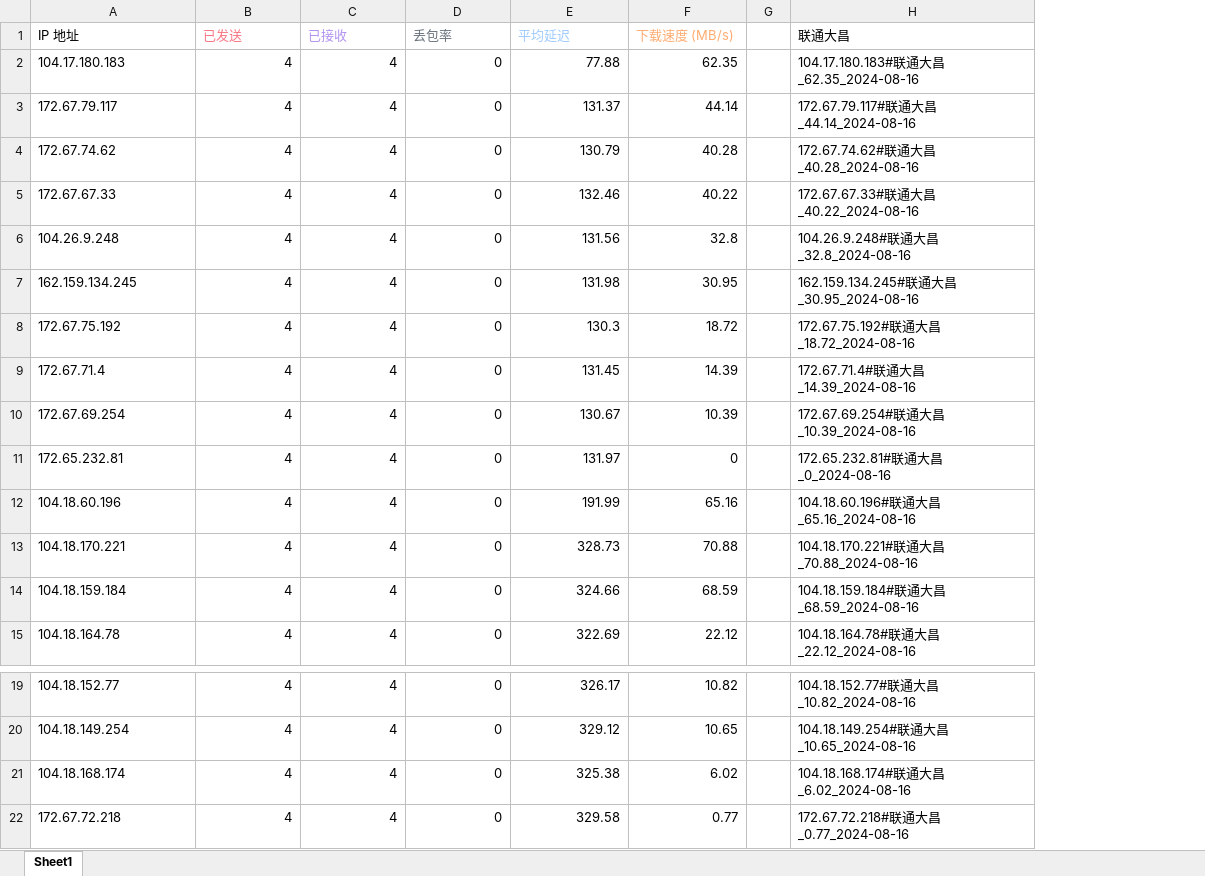
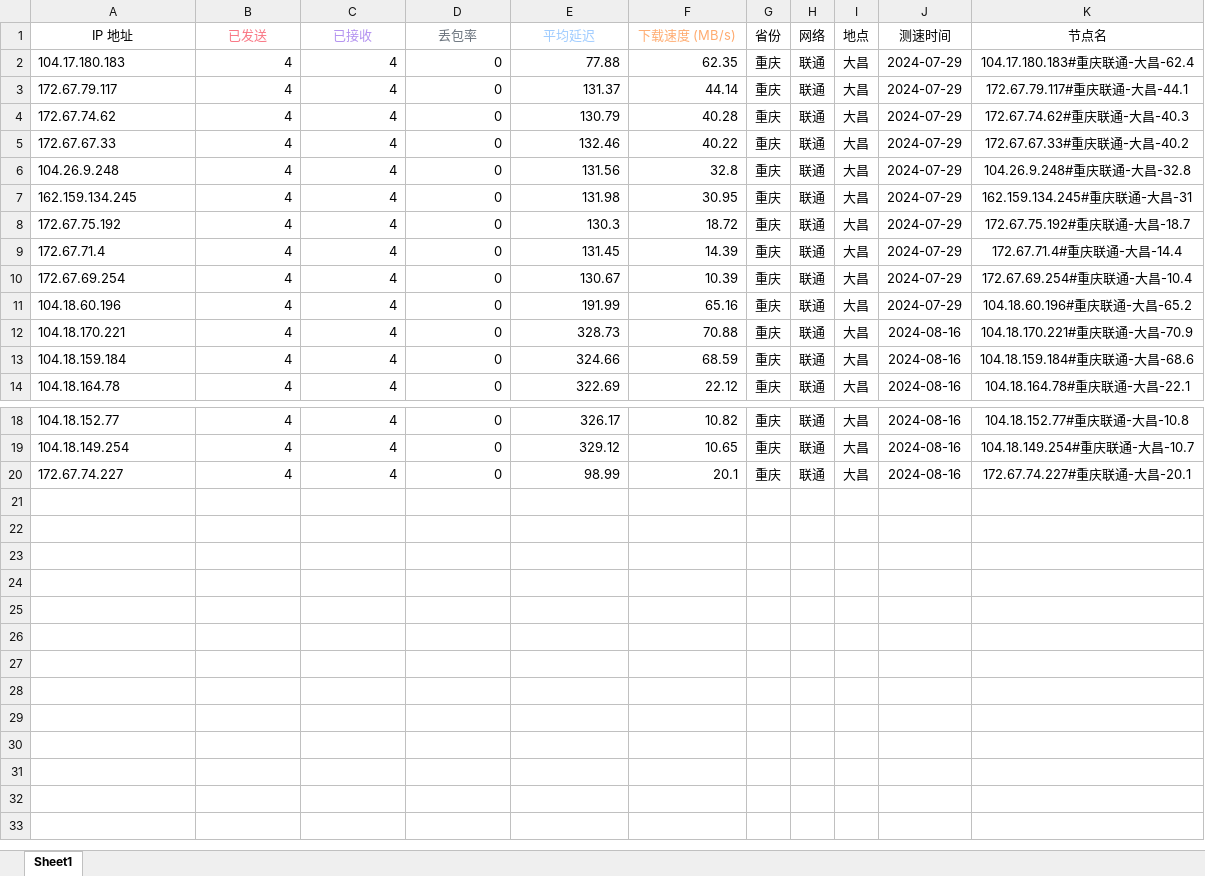
Before and after one commit to esugarx/cloudflare-workers-vless2sub, an Excel workbook: cloudflare-workers-vless2sub.xlsx, sheet Sheet1, drawn as a sheet; only a part is shown, gaps mark what is left out; values as stored, in another font and other column widths than the file's, no borders; removed rows and columns are numbered as before the commit, all else as after; the diff names each change by its address in the sheet, - before the commit and + after, or states it on an @@ line.

```diff
--- a/cloudflare-workers-vless2sub.xlsx (sheet Sheet1)
+++ b/cloudflare-workers-vless2sub.xlsx (sheet Sheet1)
-column G, empty
-column H (联通大昌), rows 2-10: 104.17.180.183#联通大昌_62.35_2024-08-16 | 172.67.79.117#联通大昌_44.14_2024-08-16 | 172.67.74.62#联通大昌_40.28_2024-08-16 | 172.67.67.33#联通大昌_40.22_2024-08-16 | 104.26.9.248#联通大昌_32.8_2024-08-16 | 162.159.134.245#联通大昌_30.95_2024-08-16 | 172.67.75.192#联通大昌_18.72_2024-08-16 | 172.67.71.4#联通大昌_14.39_2024-08-16 | 172.67.69.254#联通大昌_10.39_2024-08-16; rows 12-15: 104.18.60.196#联通大昌_65.16_2024-08-16 | 104.18.170.221#联通大昌_70.88_2024-08-16 | 104.18.159.184#联通大昌_68.59_2024-08-16 | 104.18.164.78#联通大昌_22.12_2024-08-16; rows 19-20: 104.18.152.77#联通大昌_10.82_2024-08-16 | 104.18.149.254#联通大昌_10.65_2024-08-16; row 22: 172.67.72.218#联通大昌_0.77_2024-08-16
+column G (省份), rows 2-14: all 重庆; rows 18-20: all 重庆
+column H (网络), rows 2-14: all 联通; rows 18-20: all 联通
+column I (地点), rows 2-14: all 大昌; rows 18-20: all 大昌
+column J (测速时间), rows 2-14: 2024-07-29 | 2024-07-29 | 2024-07-29 | 2024-07-29 | 2024-07-29 | 2024-07-29 | 2024-07-29 | 2024-07-29 | 2024-07-29 | 2024-07-29 | 2024-08-16 | 2024-08-16 | 2024-08-16; rows 18-20: all 2024-08-16
+column K (节点名), rows 2-14: 104.17.180.183#重庆联通-大昌-62.4 | 172.67.79.117#重庆联通-大昌-44.1 | 172.67.74.62#重庆联通-大昌-40.3 | 172.67.67.33#重庆联通-大昌-40.2 | 104.26.9.248#重庆联通-大昌-32.8 | 162.159.134.245#重庆联通-大昌-31 | 172.67.75.192#重庆联通-大昌-18.7 | 172.67.71.4#重庆联通-大昌-14.4 | 172.67.69.254#重庆联通-大昌-10.4 | 104.18.60.196#重庆联通-大昌-65.2 | 104.18.170.221#重庆联通-大昌-70.9 | 104.18.159.184#重庆联通-大昌-68.6 | 104.18.164.78#重庆联通-大昌-22.1; rows 18-20: 104.18.152.77#重庆联通-大昌-10.8 | 104.18.149.254#重庆联通-大昌-10.7 | 172.67.74.227#重庆联通-大昌-20.1
-A1:F1 alignment: left
+A1:F1 alignment: center
-row 11: 172.65.232.81 | 4 | 4 | 0 | 131.97 | 0 |  | 172.65.232.81#联通大昌_0_2024-08-16
-row 21: 104.18.168.174 | 4 | 4 | 0 | 325.38 | 6.02 |  | 104.18.168.174#联通大昌_6.02_2024-08-16
-A20 (IP 地址): 172.67.72.218
+A20 (IP 地址): 172.67.74.227
-E20 (平均延迟): 329.58
+E20 (平均延迟): 98.99
-F20 (下载速度 (MB/s)): 0.77
+F20 (下载速度 (MB/s)): 20.1
```
Also changed, not shown: 1 other file.
